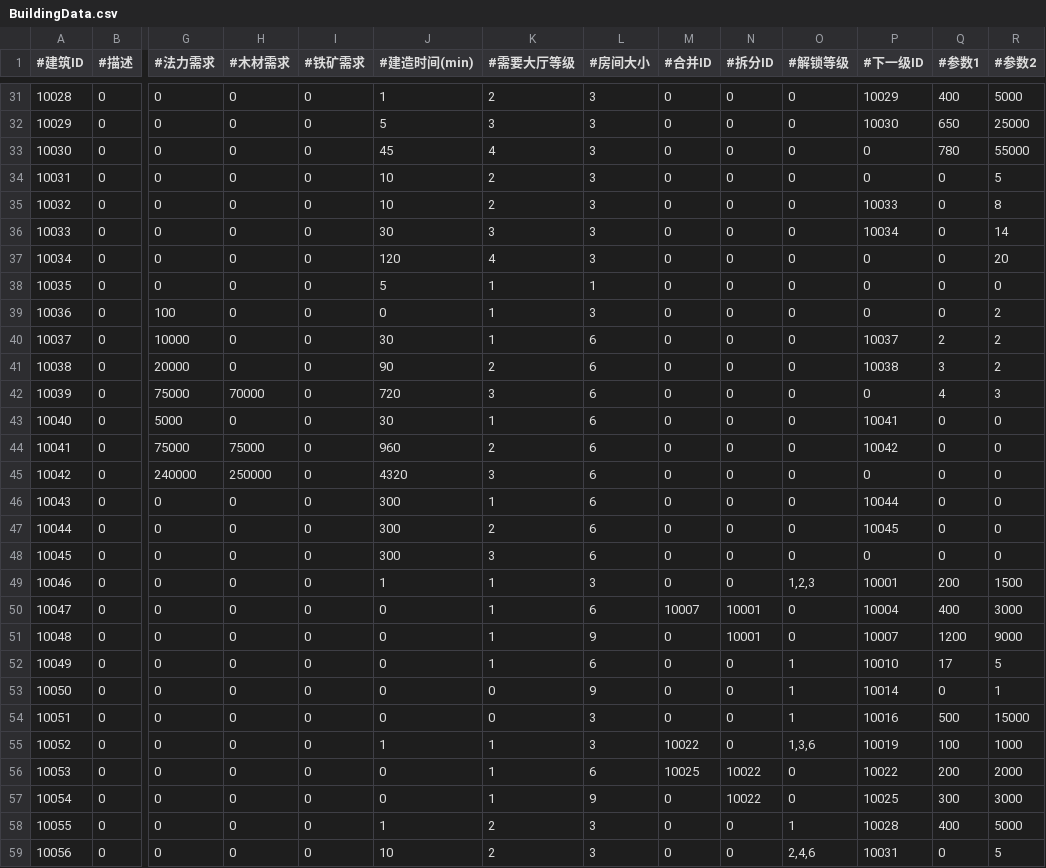
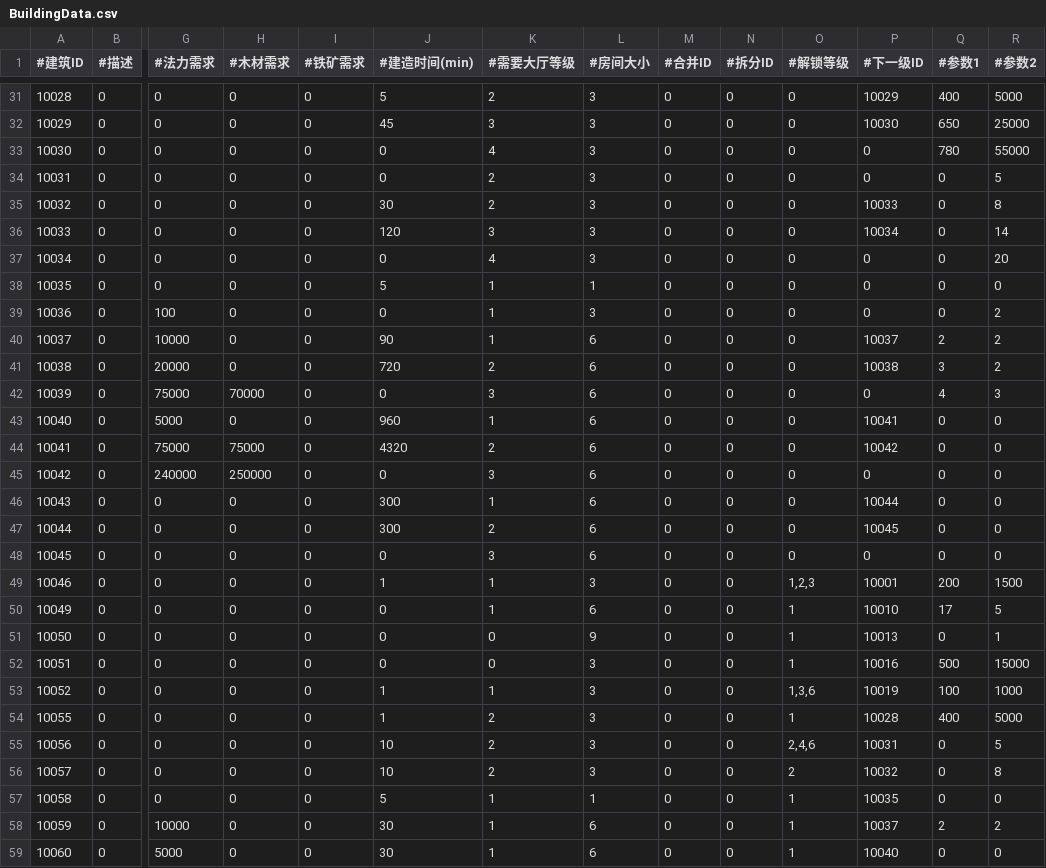
Before and after one commit to chen95nuo/NewRPG2D, a CSV file: ProgramProject/NewRPG2D/Assets/StreamingAssets/Config/CSV/BuildingData.csv, drawn as a sheet; only a part is shown, gaps mark what is left out; the shorter side is filled out with more unchanged rows; removed rows and columns are numbered as before the commit, all else as after; rows hold the shown columns only; the diff covers the shown part only; the diff names each change by its address in the sheet, - before the commit and + after, or states it on an @@ line.

```diff
--- a/ProgramProject/NewRPG2D/Assets/StreamingAssets/Config/CSV/BuildingData.csv
+++ b/ProgramProject/NewRPG2D/Assets/StreamingAssets/Config/CSV/BuildingData.csv
-J31 (#建造时间(min)): 1
+J31 (#建造时间(min)): 5
-J32 (#建造时间(min)): 5
+J32 (#建造时间(min)): 45
-J33 (#建造时间(min)): 45
+J33 (#建造时间(min)): 0
-J34 (#建造时间(min)): 10
+J34 (#建造时间(min)): 0
-J35 (#建造时间(min)): 10
+J35 (#建造时间(min)): 30
-J36 (#建造时间(min)): 30
+J36 (#建造时间(min)): 120
-J37 (#建造时间(min)): 120
+J37 (#建造时间(min)): 0
-J40 (#建造时间(min)): 30
+J40 (#建造时间(min)): 90
-J41 (#建造时间(min)): 90
+J41 (#建造时间(min)): 720
-J42 (#建造时间(min)): 720
+J42 (#建造时间(min)): 0
-J43 (#建造时间(min)): 30
+J43 (#建造时间(min)): 960
-J44 (#建造时间(min)): 960
+J44 (#建造时间(min)): 4320
-J45 (#建造时间(min)): 4320
+J45 (#建造时间(min)): 0
-J48 (#建造时间(min)): 300
+J48 (#建造时间(min)): 0
-row 50: 10047 | 0 | 0 | 0 | 0 | 0 | 1 | 6 | 10007 | 10001 | 0 | 10004 | 400 | 3000
-row 51: 10048 | 0 | 0 | 0 | 0 | 0 | 1 | 9 | 0 | 10001 | 0 | 10007 | 1200 | 9000
-P51 (#下一级ID): 10014
+P51 (#下一级ID): 10013
-M53 (#合并ID): 10022
+M53 (#合并ID): 0
-row 56: 10053 | 0 | 0 | 0 | 0 | 0 | 1 | 6 | 10025 | 10022 | 0 | 10022 | 200 | 2000
-row 57: 10054 | 0 | 0 | 0 | 0 | 0 | 1 | 9 | 0 | 10022 | 0 | 10025 | 300 | 3000
```
Also changed, not shown: 24 edited cells elsewhere in this file, ProgramProject/NewRPG2D/Assets/StreamingAssets/Config/CSV/LanguageData.csv, 29 other files.
